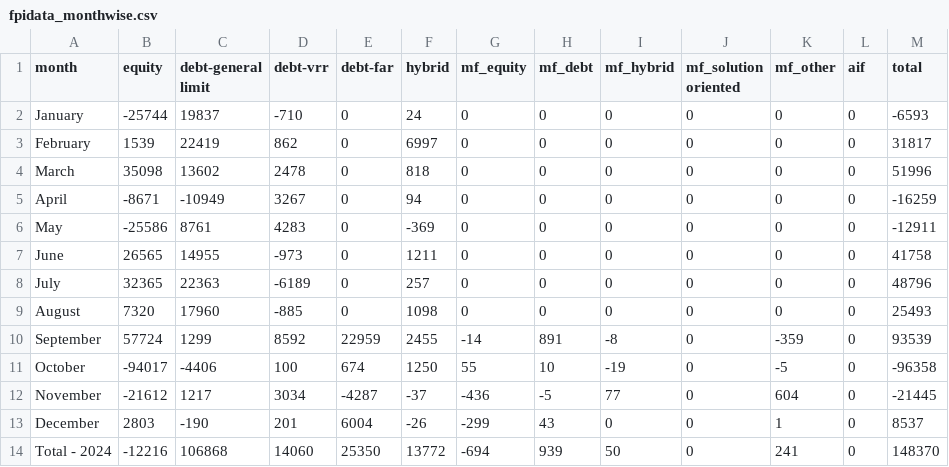
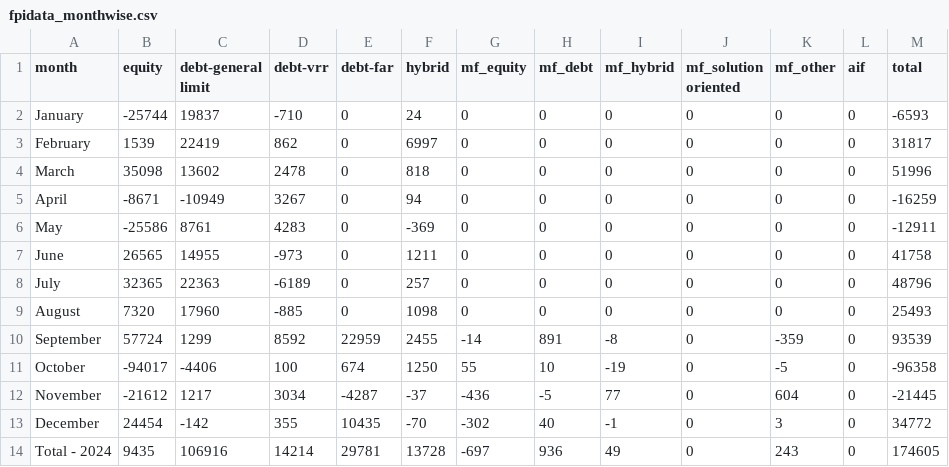
Before and after one commit to naveenkonam1985/fpistats, a CSV file: app/data/fpidata_monthwise.csv, drawn as a sheet.

Commit message:
Data updated as on 6thDec24

```diff
--- a/app/data/fpidata_monthwise.csv
+++ b/app/data/fpidata_monthwise.csv
@@ -12,3 +12,3 @@ October,-94017,-4406,100,674,1250,55,10,-19,0,-5,0,-96358
 November ,-21612,1217,3034,-4287,-37,-436,-5,77,0,604,0,-21445
-December,2803,-190,201,6004,-26,-299,43,0,0,1,0,8537
-Total - 2024,-12216,106868,14060,25350,13772,-694,939,50,0,241,0,148370
+December,24454,-142,355,10435,-70,-302,40,-1,0,3,0,34772
+Total - 2024,9435,106916,14214,29781,13728,-697,936,49,0,243,0,174605
```
Also changed, not shown: app/data/fpidata_financialyearwise.csv.
